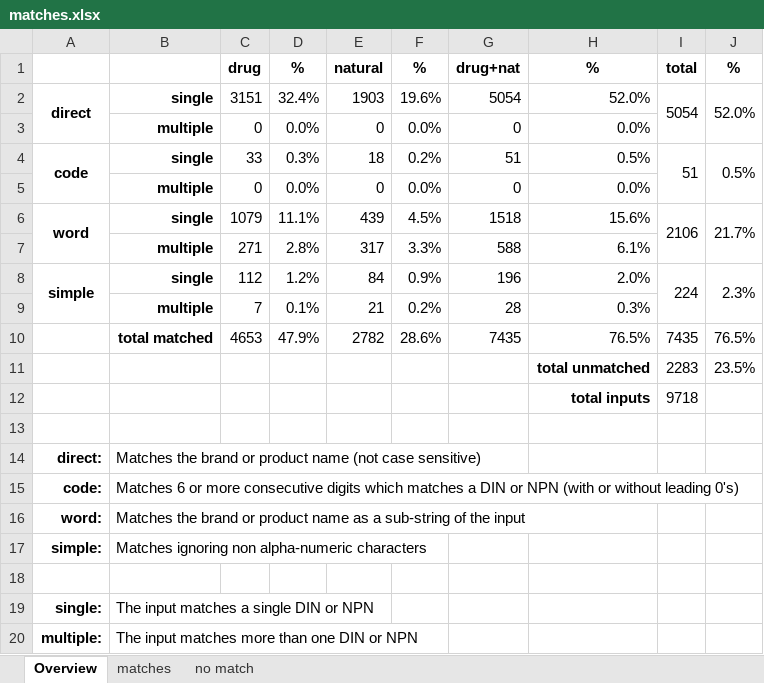
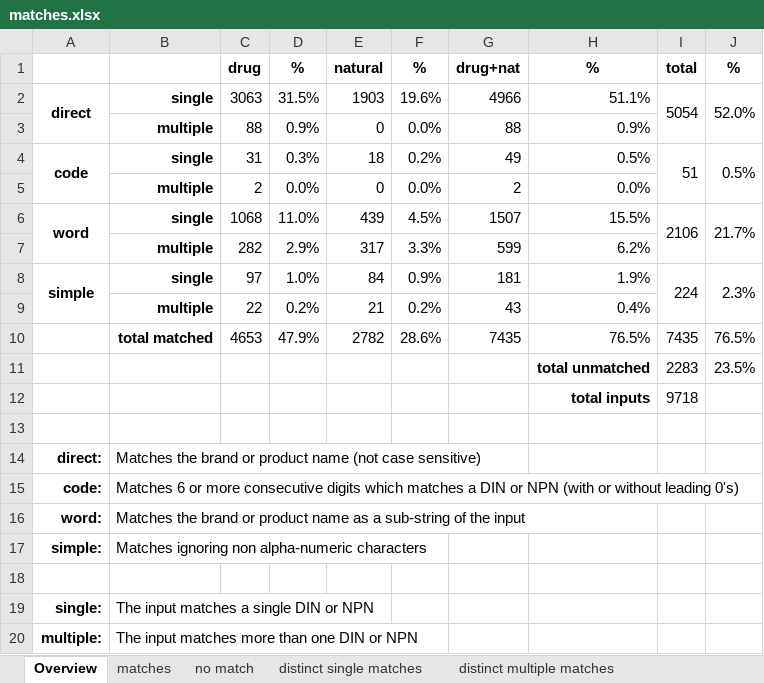
Before and after one commit to CLSA/dasornis, an Excel workbook: db/matches.xlsx, sheet Overview, drawn as a sheet; values as stored, in another font and other column widths than the file's, no borders; removed rows and columns are numbered as before the commit, all else as after; the diff names each change by its address in the sheet, - before the commit and + after, or states it on an @@ line.

Commit message:
Adding distinct single/multiple CSV outputs

```diff
--- a/db/matches.xlsx (sheet Overview)
+++ b/db/matches.xlsx (sheet Overview)
+sheet tab: distinct single matches
+sheet tab: distinct multiple matches
-C2: 3151
+C2: 3063
-D2: 32.4%
+D2: 31.5%
-G2: 5054
+G2: 4966
-H2: 52.0%
+H2: 51.1%
-row 3:  | multiple | 0 | 0.0% | 0 | 0.0% | 0 | 0.0%
+row 3:  | multiple | 88 | 0.9% | 0 | 0.0% | 88 | 0.9%
-C4: 33
+C4: 31
-G4: 51
+G4: 49
-C5: 0
+C5: 2
-G5: 0
+G5: 2
-C6: 1079
+C6: 1068
-D6: 11.1%
+D6: 11.0%
-G6: 1518
+G6: 1507
-H6: 15.6%
+H6: 15.5%
-row 7:  | multiple | 271 | 2.8% | 317 | 3.3% | 588 | 6.1%
+row 7:  | multiple | 282 | 2.9% | 317 | 3.3% | 599 | 6.2%
-C8: 112
+C8: 97
-D8: 1.2%
+D8: 1.0%
-G8: 196
+G8: 181
-H8: 2.0%
+H8: 1.9%
-row 9:  | multiple | 7 | 0.1% | 21 | 0.2% | 28 | 0.3%
+row 9:  | multiple | 22 | 0.2% | 21 | 0.2% | 43 | 0.4%
```
Also changed, not shown: sheet matches, formulas that keep their value, 7 other files.
